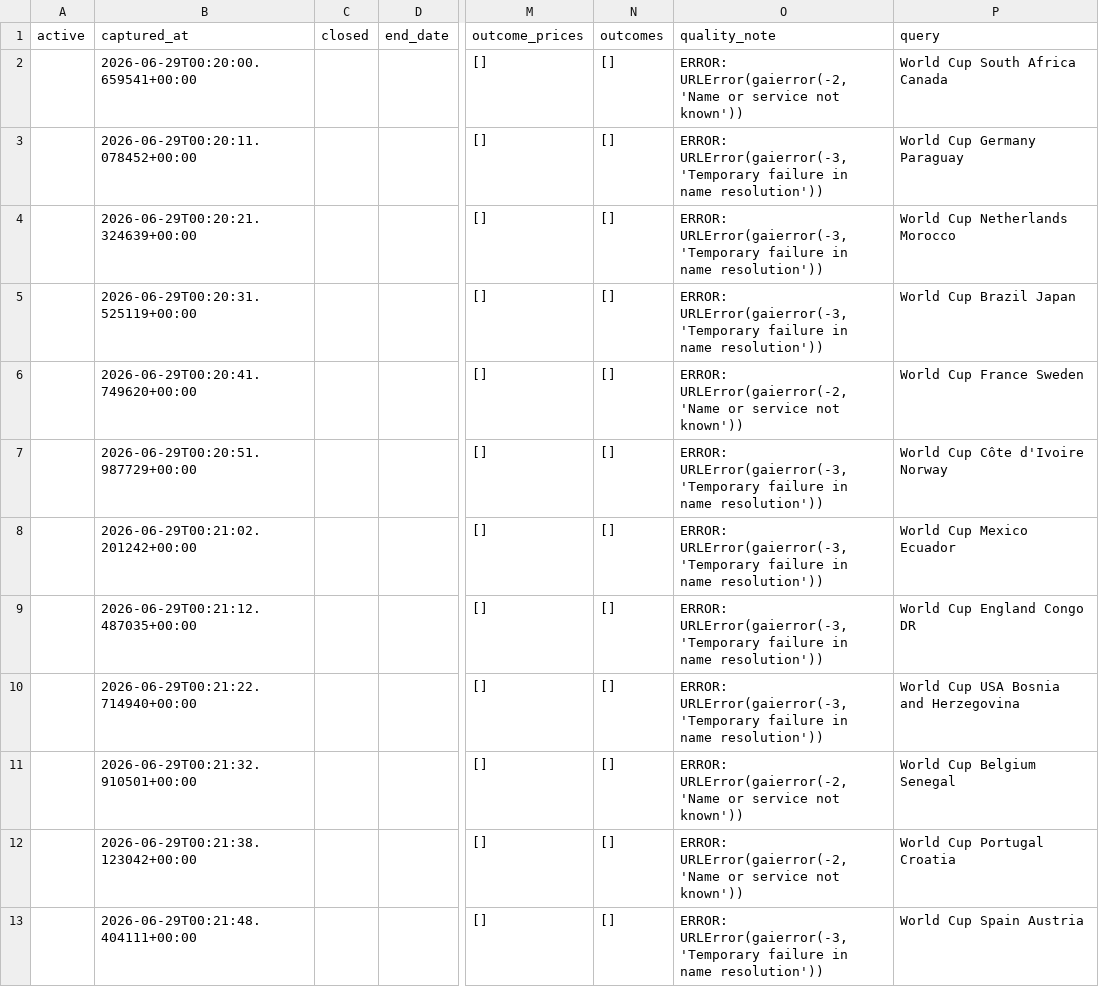
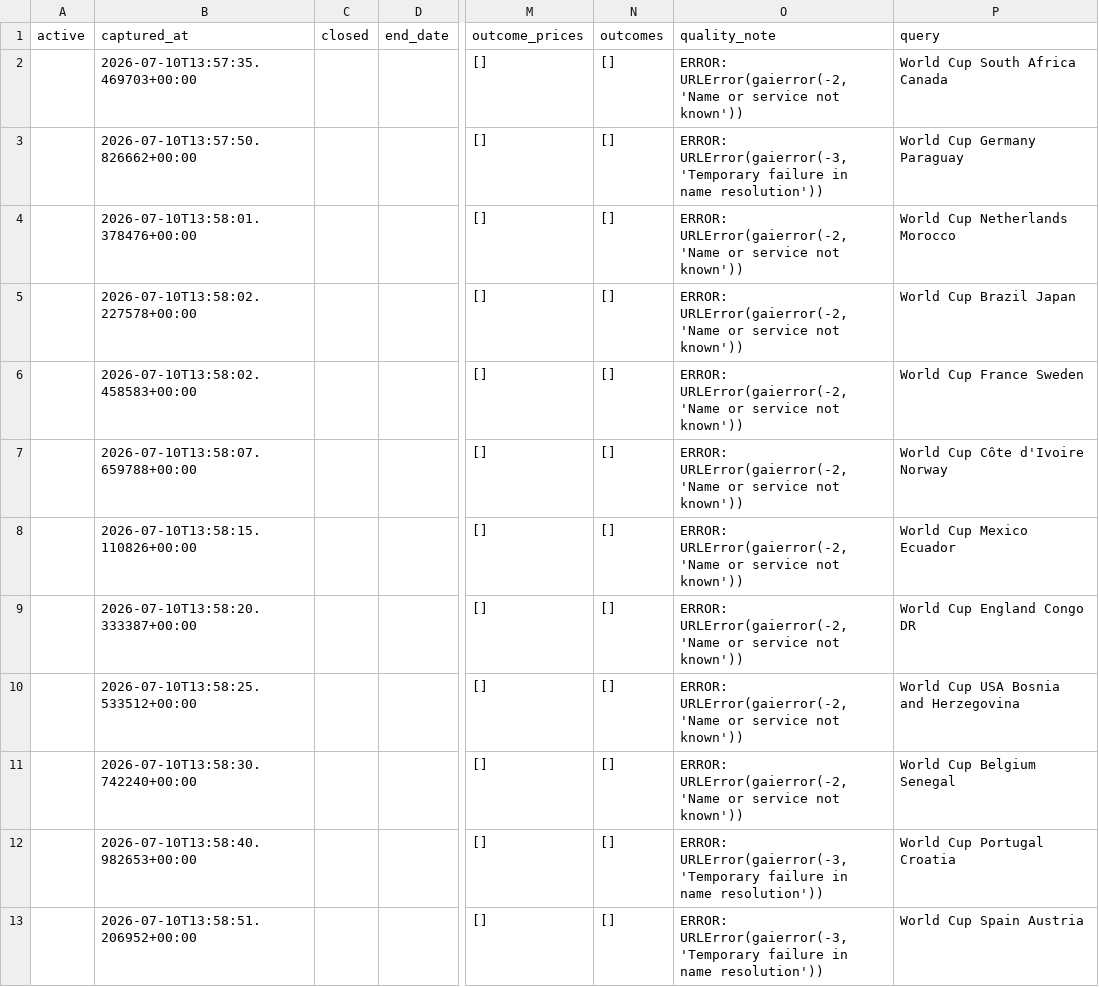
Before and after one commit to jfdconsult/jdmarket-site, a CSV file: worldcup26-engine/data/dados/MATA_MATA_2026/prediction_polymarket_knockout_matches.csv, drawn as a sheet; only a part is shown, gaps mark what is left out; the diff covers the shown part only; the diff names each change by its address in the sheet, - before the commit and + after, or states it on an @@ line.

```diff
--- a/worldcup26-engine/data/dados/MATA_MATA_2026/prediction_polymarket_knockout_matches.csv
+++ b/worldcup26-engine/data/dados/MATA_MATA_2026/prediction_polymarket_knockout_matches.csv
-B2 (captured_at): 2026-06-29T00:20:00.659541+00:00
+B2 (captured_at): 2026-07-10T13:57:35.469703+00:00
-B3 (captured_at): 2026-06-29T00:20:11.078452+00:00
+B3 (captured_at): 2026-07-10T13:57:50.826662+00:00
-B4 (captured_at): 2026-06-29T00:20:21.324639+00:00
+B4 (captured_at): 2026-07-10T13:58:01.378476+00:00
-O4:O5 (quality_note): ERROR: URLError(gaierror(-3, 'Temporary failure in name resolution'))
+O4:O5 (quality_note): ERROR: URLError(gaierror(-2, 'Name or service not known'))
-B5 (captured_at): 2026-06-29T00:20:31.525119+00:00
+B5 (captured_at): 2026-07-10T13:58:02.227578+00:00
-B6 (captured_at): 2026-06-29T00:20:41.749620+00:00
+B6 (captured_at): 2026-07-10T13:58:02.458583+00:00
-B7 (captured_at): 2026-06-29T00:20:51.987729+00:00
+B7 (captured_at): 2026-07-10T13:58:07.659788+00:00
-O7:O10 (quality_note): ERROR: URLError(gaierror(-3, 'Temporary failure in name resolution'))
+O7:O10 (quality_note): ERROR: URLError(gaierror(-2, 'Name or service not known'))
-B8 (captured_at): 2026-06-29T00:21:02.201242+00:00
+B8 (captured_at): 2026-07-10T13:58:15.110826+00:00
-B9 (captured_at): 2026-06-29T00:21:12.487035+00:00
+B9 (captured_at): 2026-07-10T13:58:20.333387+00:00
-B10 (captured_at): 2026-06-29T00:21:22.714940+00:00
+B10 (captured_at): 2026-07-10T13:58:25.533512+00:00
-B11 (captured_at): 2026-06-29T00:21:32.910501+00:00
+B11 (captured_at): 2026-07-10T13:58:30.742240+00:00
-B12 (captured_at): 2026-06-29T00:21:38.123042+00:00
+B12 (captured_at): 2026-07-10T13:58:40.982653+00:00
-O12 (quality_note): ERROR: URLError(gaierror(-2, 'Name or service not known'))
+O12 (quality_note): ERROR: URLError(gaierror(-3, 'Temporary failure in name resolution'))
-B13 (captured_at): 2026-06-29T00:21:48.404111+00:00
+B13 (captured_at): 2026-07-10T13:58:51.206952+00:00
```
Also changed, not shown: 8 added rows and 7 edited cells elsewhere in this file, worldcup26-engine/data/dados/MATA_MATA_2026/wc2026_knockout32_qualified.csv, worldcup26-engine/data/dados/MATA_MATA_2026/wc2026_knockout_fixtures_official.csv, 5 other files.
